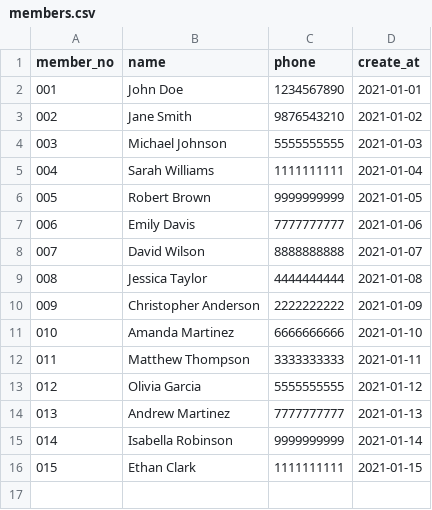
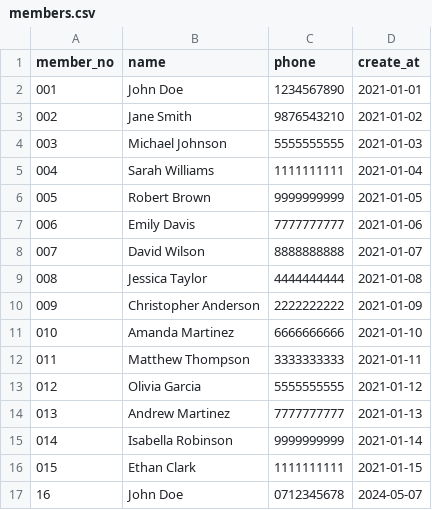
Before and after one commit to mybizna/whatsapp_relay, a CSV file: data/members.csv, drawn as a sheet.

```diff
--- a/data/members.csv
+++ b/data/members.csv
@@ -16 +16,2 @@ member_no,name,phone,create_at
 015,Ethan Clark,1111111111,2021-01-15
+16,John Doe,0712345678,2024-05-07
```
Also changed, not shown: 2 other files.
